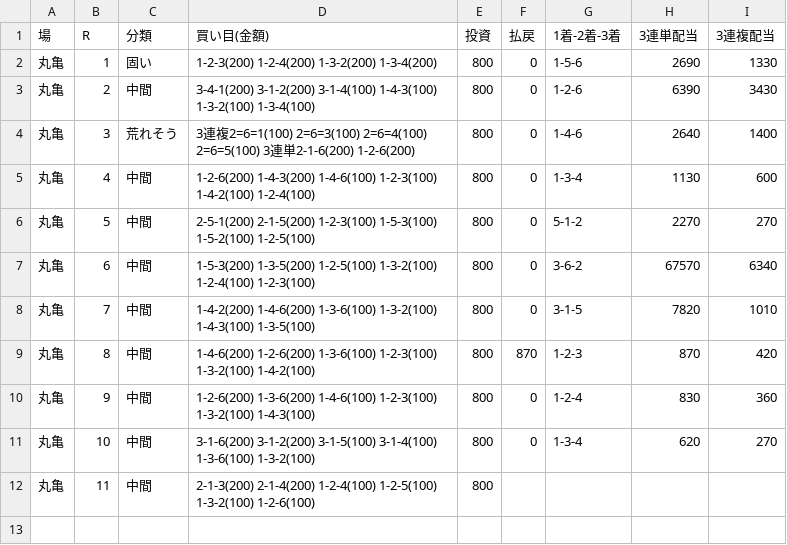
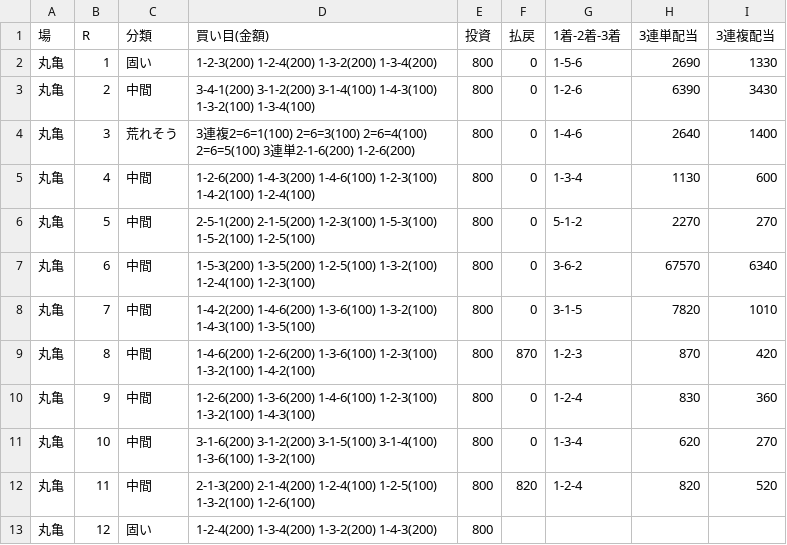
Before and after one commit to 777peipeipei-cmd/777reposi, a TSV file: notes/picks/20261115_marugame.tsv, drawn as a sheet.

```diff
--- a/notes/picks/20261115_marugame.tsv
+++ b/notes/picks/20261115_marugame.tsv
@@ -11,2 +11,3 @@
 丸亀	10	中間	3-1-6(200) 3-1-2(200) 3-1-5(100) 3-1-4(100) 1-3-6(100) 1-3-2(100)	800	0	1-3-4	620	270
-丸亀	11	中間	2-1-3(200) 2-1-4(200) 1-2-4(100) 1-2-5(100) 1-3-2(100) 1-2-6(100)	800				
+丸亀	11	中間	2-1-3(200) 2-1-4(200) 1-2-4(100) 1-2-5(100) 1-3-2(100) 1-2-6(100)	800	820	1-2-4	820	520
+丸亀	12	固い	1-2-4(200) 1-3-4(200) 1-3-2(200) 1-4-3(200)	800				
```
